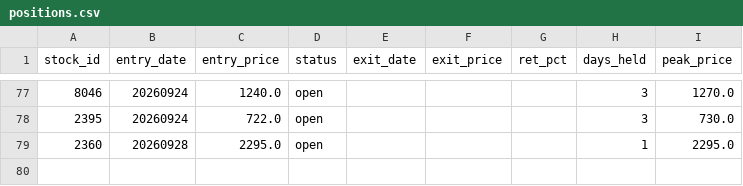
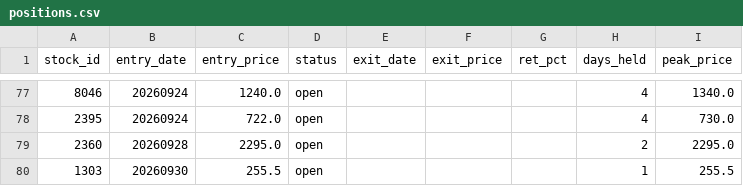
Before and after one commit to smile2201/quant_tw, a CSV file: results/positions.csv, drawn as a sheet; only a part is shown, gaps mark what is left out; the diff covers the shown part only.

```diff
--- a/results/positions.csv
+++ b/results/positions.csv
@@ -77,3 +77,4 @@
-8046,20260924,1240.0,open,,,,3,1270.0
-2395,20260924,722.0,open,,,,3,730.0
-2360,20260928,2295.0,open,,,,1,2295.0
+8046,20260924,1240.0,open,,,,4,1340.0
+2395,20260924,722.0,open,,,,4,730.0
+2360,20260928,2295.0,open,,,,2,2295.0
+1303,20260930,255.5,open,,,,1,255.5
```
Also changed, not shown: 47 edited cells elsewhere in this file, 2 other files.
